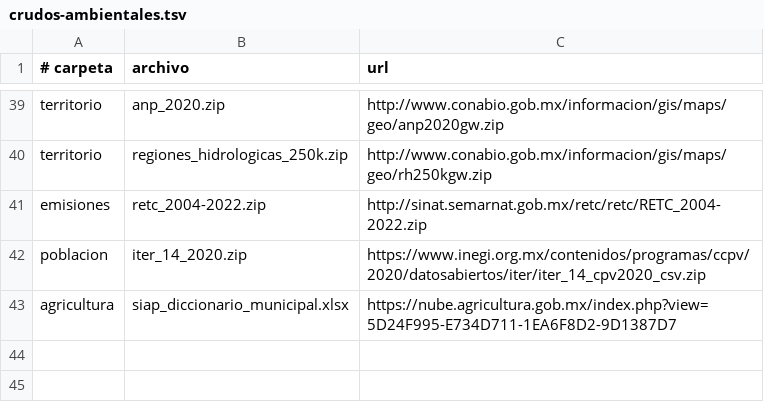
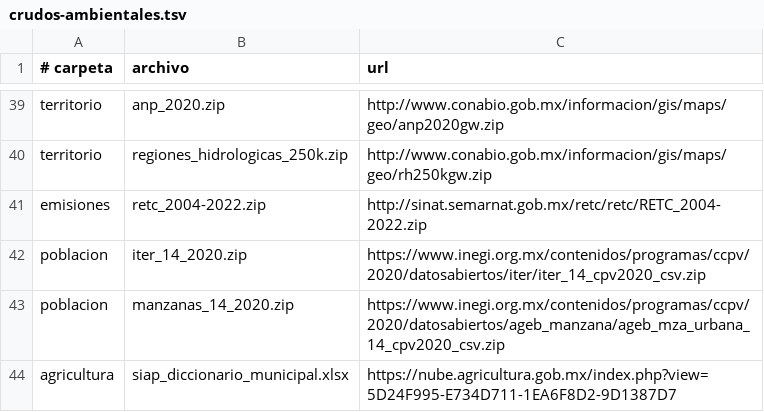
Before and after one commit to RemiH06/mapoDoufu, a TSV file: scripts/crudos-ambientales.tsv, drawn as a sheet; only a part is shown, gaps mark what is left out; the diff names each change by its address in the sheet, - before the commit and + after, or states it on an @@ line.

Commit message:
feat(datos): manzanas con censo, viento ERA5 y altura de dosel por zona

```diff
--- a/scripts/crudos-ambientales.tsv
+++ b/scripts/crudos-ambientales.tsv
+row 43: poblacion | manzanas_14_2020.zip | https://www.inegi.org.mx/contenidos/programas/ccpv/2020/datosabiertos/ageb_manzana/ageb_mza_urbana_14_cpv2020_csv.zip
```
Also changed, not shown: 6 other files.
